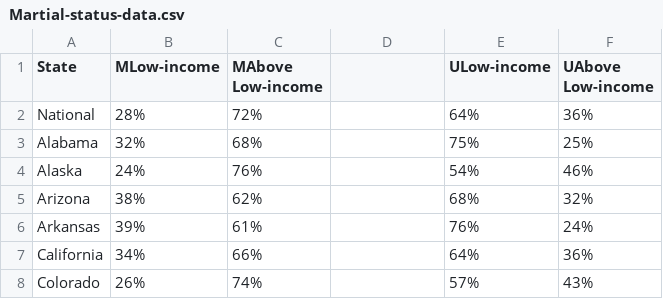
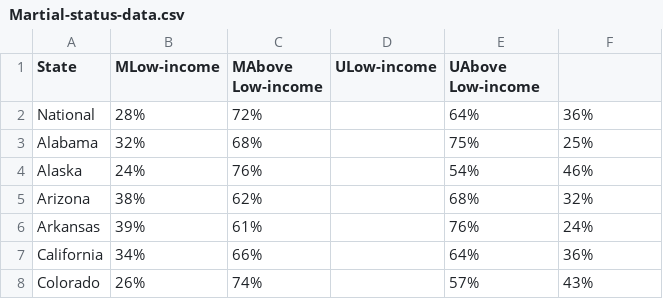
Before and after one commit to smithconno/FinalProject, a CSV file: data/Martial-status-data.csv, drawn as a sheet; only a part is shown.

```diff
--- a/data/Martial-status-data.csv
+++ b/data/Martial-status-data.csv
@@ -1,2 +1,2 @@
-State,MLow-income,MAbove Low-income,,ULow-income,UAbove Low-income
+State,MLow-income,MAbove Low-income,ULow-income,UAbove Low-income
 National,28%,72%,,64%,36%
```
Also changed, not shown: 2 other files.
